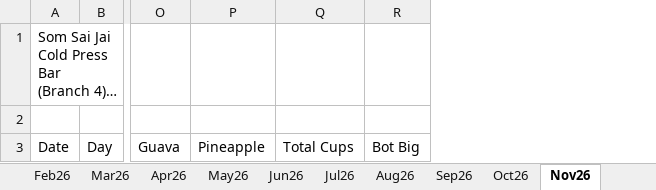
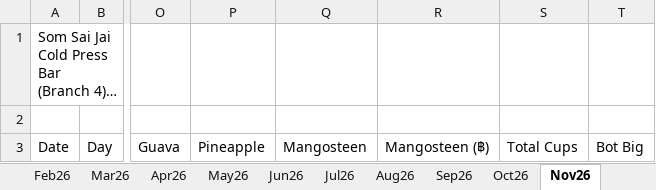
Before and after one commit to metasith-blessme/Somsaijai-Dashboard, an Excel workbook: 3_Automation_Dashboard/SomSaiJai_Dashboard_B4_2026.xlsx, sheet Nov26, drawn as a sheet; only a part is shown, gaps mark what is left out; long unchanged cells end in …; values as stored, in another font and other column widths than the file's, no borders; the diff names each change by its address in the sheet, - before the commit and + after, or states it on an @@ line.

Commit message:
B4 Mangosteen column; LINE bot knows all branches and all published months (approved by Parn)
B4 Sep26-Dec26: new Mangosteen + Mangosteen (฿) columns. Sep mangosteen moved out of Mango (34 cups, 4386); Oct 75 cups, 9726. Revenue/cash/scan/exp/Total Cups unchanged (Sep 12,435, Oct 43,100). Bot owner note: all branches B1-B4, every published day from the live data.json (was last 14 days, B1-B3 only). B4/B-04/B-5 read as B4 in the photo flow; bot commit includes the B4 workbook.

```diff
--- a/3_Automation_Dashboard/SomSaiJai_Dashboard_B4_2026.xlsx (sheet Nov26)
+++ b/3_Automation_Dashboard/SomSaiJai_Dashboard_B4_2026.xlsx (sheet Nov26)
+column Q, row 3: Mangosteen
+column R, row 3: Mangosteen (฿)
```
Also changed, not shown: sheet Sep26, sheet Dec26, sheet Oct26, 14 other files.
